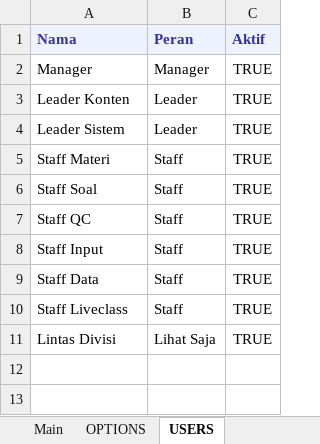
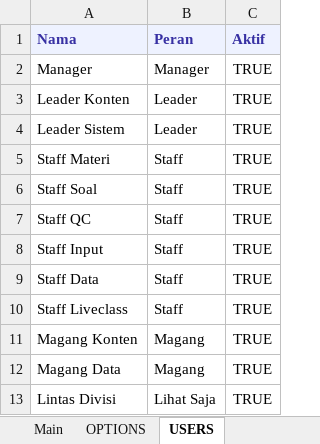
Before and after one commit to administrator425/product-task-tracker, an Excel workbook: gas/data-dummy/ProductTrack-Data-Dummy.xlsx, sheet USERS, drawn as a sheet; values as stored, in another font and other column widths than the file's, no borders; the diff names each change by its address in the sheet, - before the commit and + after, or states it on an @@ line.

```diff
--- a/gas/data-dummy/ProductTrack-Data-Dummy.xlsx (sheet USERS)
+++ b/gas/data-dummy/ProductTrack-Data-Dummy.xlsx (sheet USERS)
+row 11: Magang Konten | Magang | TRUE
+row 12: Magang Data | Magang | TRUE
```
Also changed, not shown: sheet Main, sheet OPTIONS, 16 other files.
